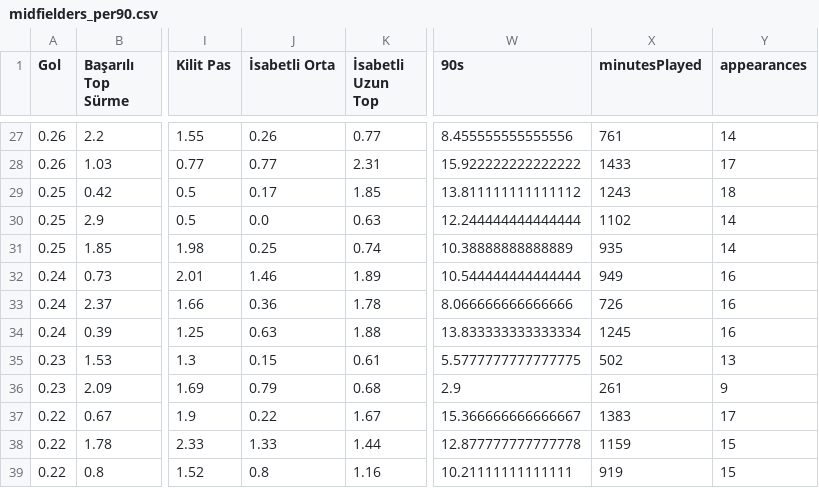
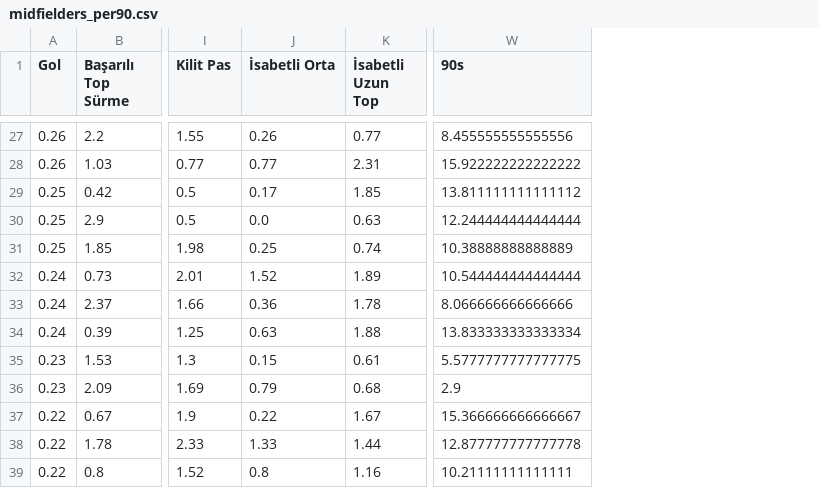
Before and after one commit to scatterradarcsv/sofa_csv, a CSV file: midfielders_per90.csv, drawn as a sheet; only a part is shown, gaps mark what is left out; the diff covers the shown part only; the diff names each change by its address in the sheet, - before the commit and + after, or states it on an @@ line.

```diff
--- a/midfielders_per90.csv
+++ b/midfielders_per90.csv
-column X (minutesPlayed), rows 27-39: 761 | 1433 | 1243 | 1102 | 935 | 949 | 726 | 1245 | 502 | 261 | 1383 | 1159 | 919
-column Y (appearances), rows 27-39: 14 | 17 | 18 | 14 | 14 | 16 | 16 | 16 | 13 | 9 | 17 | 15 | 15
-J32 (İsabetli Orta): 1.46
+J32 (İsabetli Orta): 1.52
```
Also changed, not shown: 13 edited cells elsewhere in this file.
